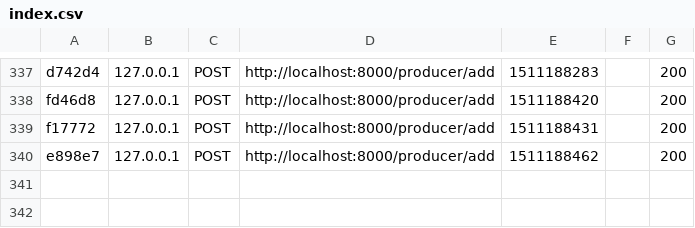
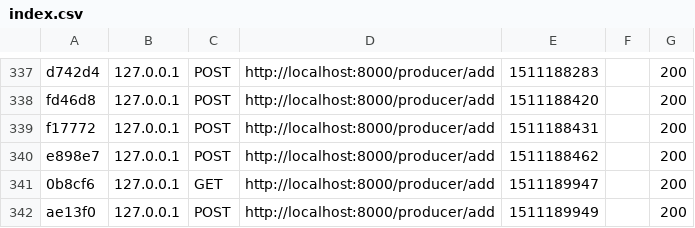
Before and after one commit to frpele/cours-php, a CSV file: intro_symfony/var/cache/dev/profiler/index.csv, drawn as a sheet; only a part is shown, gaps mark what is left out.

```diff
--- a/intro_symfony/var/cache/dev/profiler/index.csv
+++ b/intro_symfony/var/cache/dev/profiler/index.csv
@@ -340 +340,3 @@ f17772,127.0.0.1,POST,http://localhost:8000/producer/add,1511188431,,200
 e898e7,127.0.0.1,POST,http://localhost:8000/producer/add,1511188462,,200
+0b8cf6,127.0.0.1,GET,http://localhost:8000/producer/add,1511189947,,200
+ae13f0,127.0.0.1,POST,http://localhost:8000/producer/add,1511189949,,200
```
Also changed, not shown: TP4/var/cache/dev/profiler/index.csv, 49 other files.
